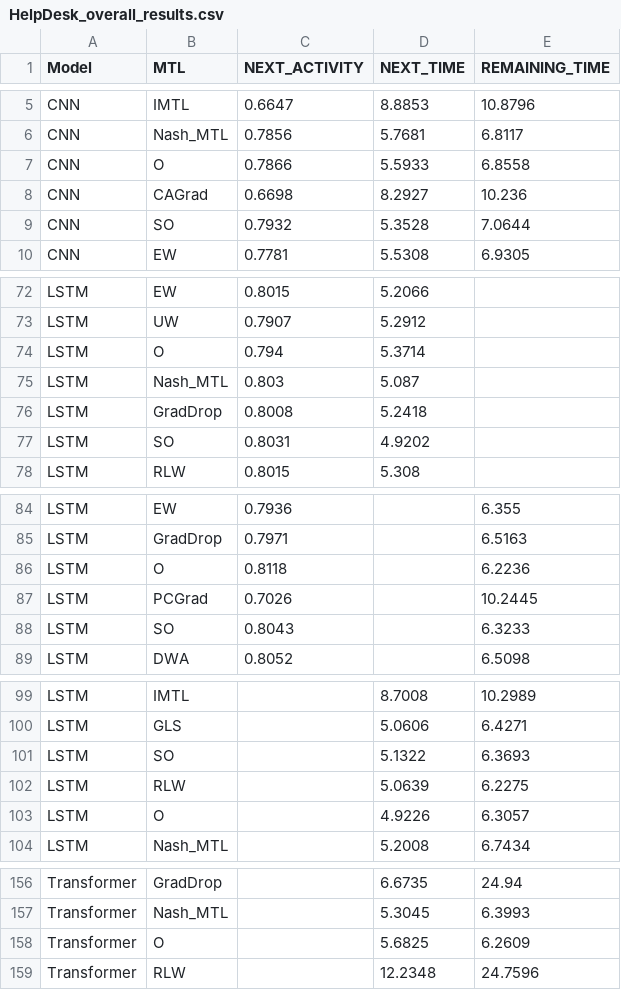
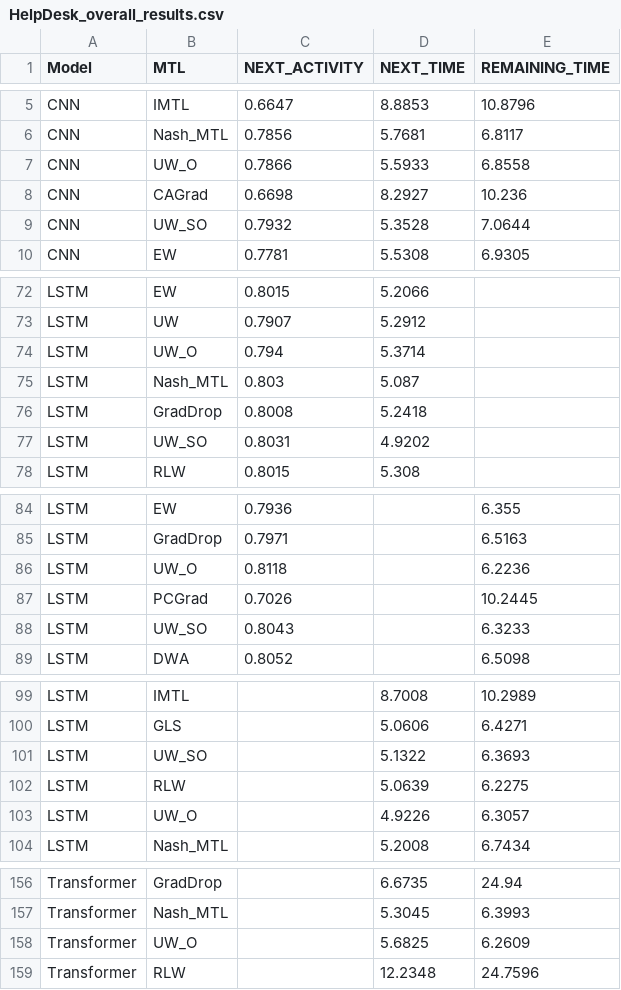
Before and after one commit to lukaskirchdorfer/MTL4PPM, a CSV file: results/HelpDesk_overall_results.csv, drawn as a sheet; only a part is shown, gaps mark what is left out; the diff covers the shown part only.

```diff
--- a/results/HelpDesk_overall_results.csv
+++ b/results/HelpDesk_overall_results.csv
@@ -6,5 +6,5 @@ CNN,IMTL,0.6647,8.8853,10.8796
 CNN,Nash_MTL,0.7856,5.7681,6.8117
-CNN,O,0.7866,5.5933,6.8558
+CNN,UW_O,0.7866,5.5933,6.8558
 CNN,CAGrad,0.6698,8.2927,10.236
-CNN,SO,0.7932,5.3528,7.0644
+CNN,UW_SO,0.7932,5.3528,7.0644
 CNN,EW,0.7781,5.5308,6.9305
@@ -73,6 +73,6 @@ LSTM,EW,0.8015,5.2066,
 LSTM,UW,0.7907,5.2912,
-LSTM,O,0.794,5.3714,
+LSTM,UW_O,0.794,5.3714,
 LSTM,Nash_MTL,0.803,5.087,
 LSTM,GradDrop,0.8008,5.2418,
-LSTM,SO,0.8031,4.9202,
+LSTM,UW_SO,0.8031,4.9202,
 LSTM,RLW,0.8015,5.308,
@@ -85,5 +85,5 @@ LSTM,EW,0.7936,,6.355
 LSTM,GradDrop,0.7971,,6.5163
-LSTM,O,0.8118,,6.2236
+LSTM,UW_O,0.8118,,6.2236
 LSTM,PCGrad,0.7026,,10.2445
-LSTM,SO,0.8043,,6.3233
+LSTM,UW_SO,0.8043,,6.3233
 LSTM,DWA,0.8052,,6.5098
@@ -100,5 +100,5 @@ LSTM,IMTL,,8.7008,10.2989
 LSTM,GLS,,5.0606,6.4271
-LSTM,SO,,5.1322,6.3693
+LSTM,UW_SO,,5.1322,6.3693
 LSTM,RLW,,5.0639,6.2275
-LSTM,O,,4.9226,6.3057
+LSTM,UW_O,,4.9226,6.3057
 LSTM,Nash_MTL,,5.2008,6.7434
@@ -157,3 +157,3 @@ Transformer,GradDrop,,6.6735,24.94
 Transformer,Nash_MTL,,5.3045,6.3993
-Transformer,O,,5.6825,6.2609
+Transformer,UW_O,,5.6825,6.2609
 Transformer,RLW,,12.2348,24.7596
```
Also changed, not shown: 15 edited cells elsewhere in this file, 1 other file.
